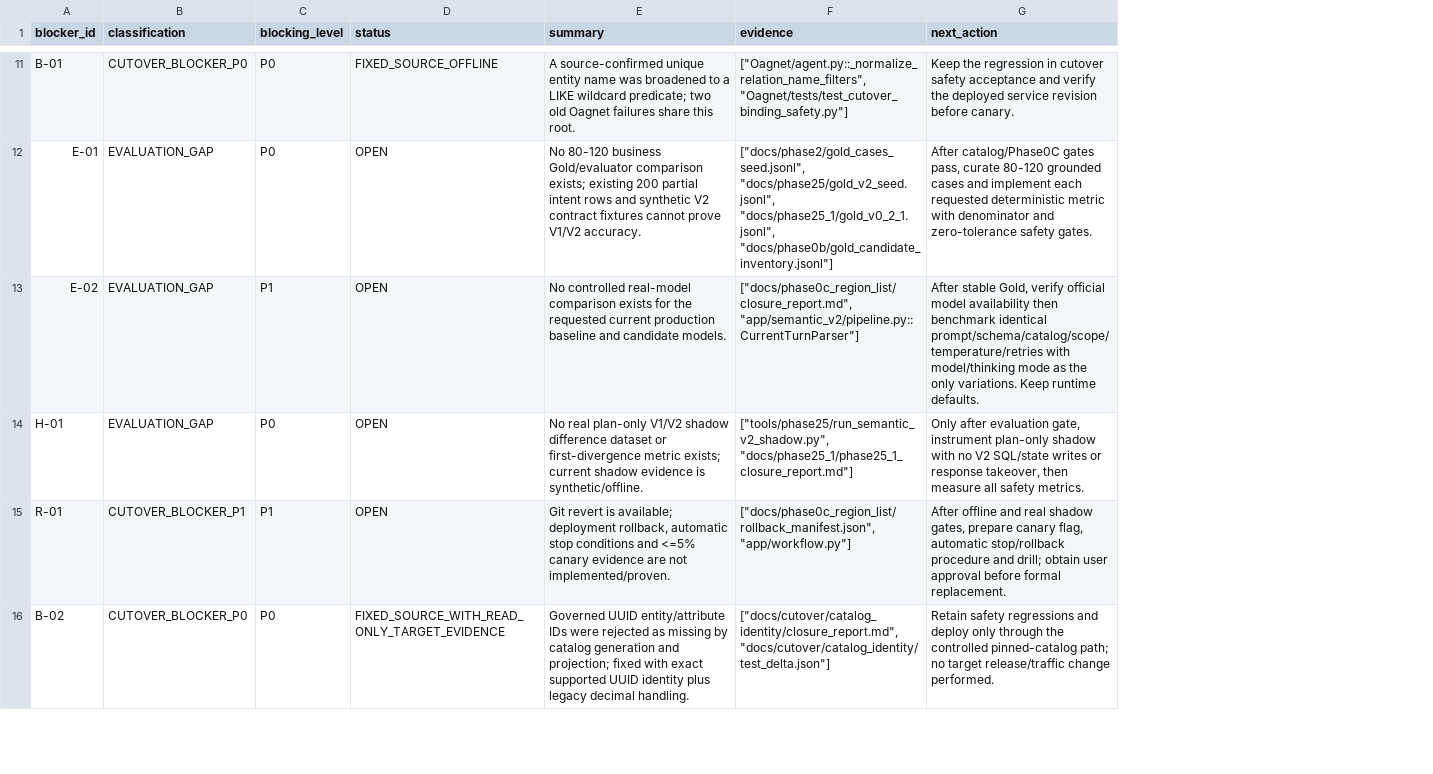
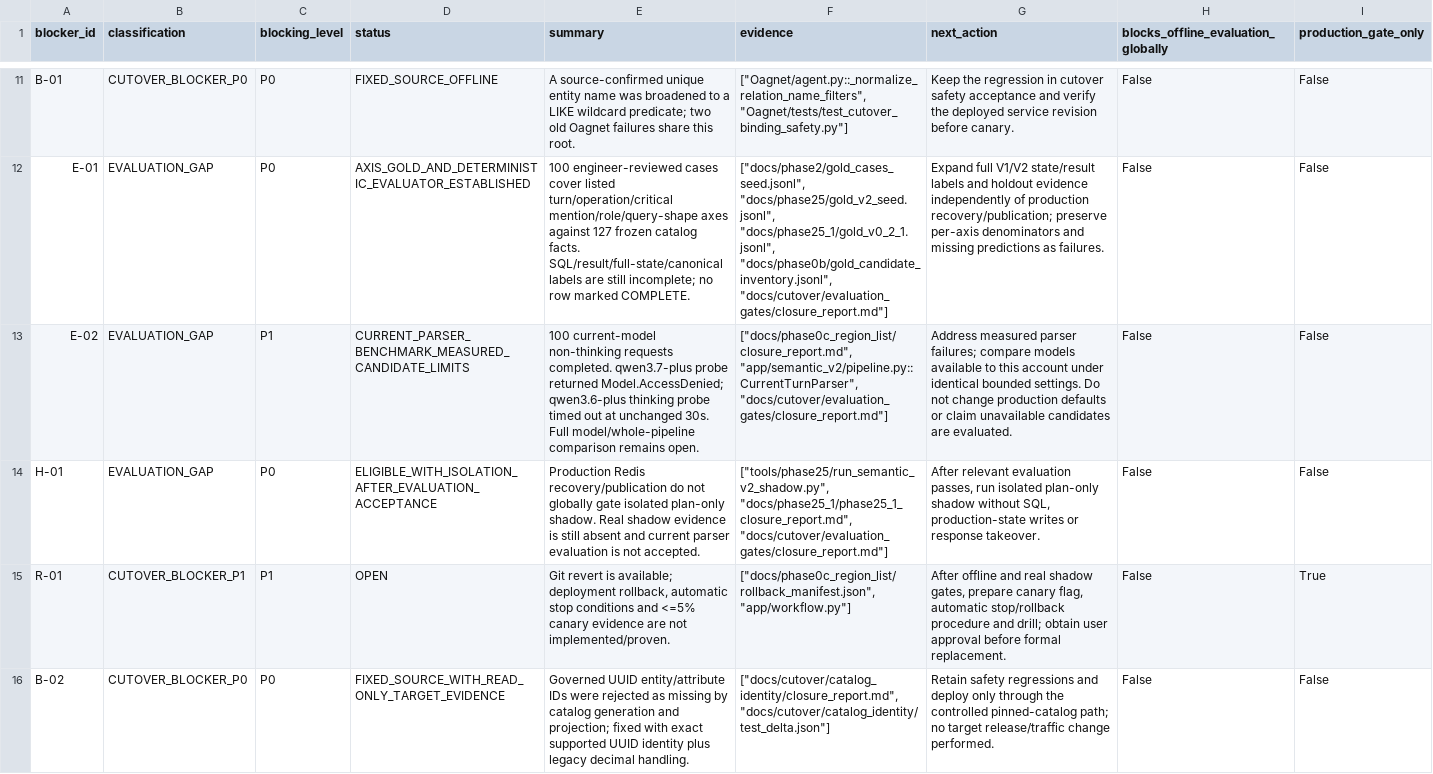
Before and after one commit to dreamyang-1/data, a CSV file: docs/cutover/cutover_blockers.csv, drawn as a sheet; only a part is shown, gaps mark what is left out; the diff covers the shown part only; the diff names each change by its address in the sheet, - before the commit and + after, or states it on an @@ line.

```diff
--- a/docs/cutover/cutover_blockers.csv
+++ b/docs/cutover/cutover_blockers.csv
+column H, row 1: blocks_offline_evaluation_globally; rows 11-16: all False
+column I (production_gate_only), rows 11-16: False | False | False | False | True | False
-D12 (status): OPEN
+D12 (status): AXIS_GOLD_AND_DETERMINISTIC_EVALUATOR_ESTABLISHED
-E12 (summary): No 80-120 business Gold/evaluator comparison exists; existing 200 partial intent rows and synthetic V2 contract fixtures cannot prove V1/V2 accuracy.
+E12 (summary): 100 engineer-reviewed cases cover listed turn/operation/critical mention/role/query-shape axes against 127 frozen catalog facts. SQL/result/full-state/canonical labels are still incomplete; no row marked COMPLETE.
-F12 (evidence): …"docs/phase25/gold_v2_seed.jsonl", "docs/phase25_1/gold_v0_2_1.jsonl", "docs/phase0b/gold_candidate_inventory.jsonl"]
+F12 (evidence): …"docs/phase25/gold_v2_seed.jsonl", "docs/phase25_1/gold_v0_2_1.jsonl", "docs/phase0b/gold_candidate_inventory.jsonl", "docs/cutover/evaluation_gates/closure_report.md"]
-G12 (next_action): After catalog/Phase0C gates pass, curate 80-120 grounded cases and implement each requested deterministic metric with denominator and zero-tolerance safety gates.
+G12 (next_action): Expand full V1/V2 state/result labels and holdout evidence independently of production recovery/publication; preserve per-axis denominators and missing predictions as failures.
-D13 (status): OPEN
+D13 (status): CURRENT_PARSER_BENCHMARK_MEASURED_CANDIDATE_LIMITS
-E13 (summary): No controlled real-model comparison exists for the requested current production baseline and candidate models.
+E13 (summary): 100 current-model non-thinking requests completed. qwen3.7-plus probe returned Model.AccessDenied; qwen3.6-plus thinking probe timed out at unchanged 30s. Full model/whole-pipeline comparison remains open.
-F13 (evidence): ["docs/phase0c_region_list/closure_report.md", "app/semantic_v2/pipeline.py::CurrentTurnParser"]
+F13 (evidence): ["docs/phase0c_region_list/closure_report.md", "app/semantic_v2/pipeline.py::CurrentTurnParser", "docs/cutover/evaluation_gates/closure_report.md"]
-G13 (next_action): After stable Gold, verify official model availability then benchmark identical prompt/schema/catalog/scope/temperature/retries with model/thinking mode as the only variations. Keep runtime defaults.
+G13 (next_action): Address measured parser failures; compare models available to this account under identical bounded settings. Do not change production defaults or claim unavailable candidates are evaluated.
-D14 (status): OPEN
+D14 (status): ELIGIBLE_WITH_ISOLATION_AFTER_EVALUATION_ACCEPTANCE
-E14 (summary): No real plan-only V1/V2 shadow difference dataset or first-divergence metric exists; current shadow evidence is synthetic/offline.
+E14 (summary): Production Redis recovery/publication do not globally gate isolated plan-only shadow. Real shadow evidence is still absent and current parser evaluation is not accepted.
-F14 (evidence): ["tools/phase25/run_semantic_v2_shadow.py", "docs/phase25_1/phase25_1_closure_report.md"]
+F14 (evidence): ["tools/phase25/run_semantic_v2_shadow.py", "docs/phase25_1/phase25_1_closure_report.md", "docs/cutover/evaluation_gates/closure_report.md"]
-G14 (next_action): Only after evaluation gate, instrument plan-only shadow with no V2 SQL/state writes or response takeover, then measure all safety metrics.
+G14 (next_action): After relevant evaluation passes, run isolated plan-only shadow without SQL, production-state writes or response takeover.
```
Also changed, not shown: 28 edited cells elsewhere in this file, docs/cutover/v2_cutover_readiness_matrix.csv, 43 other files.
